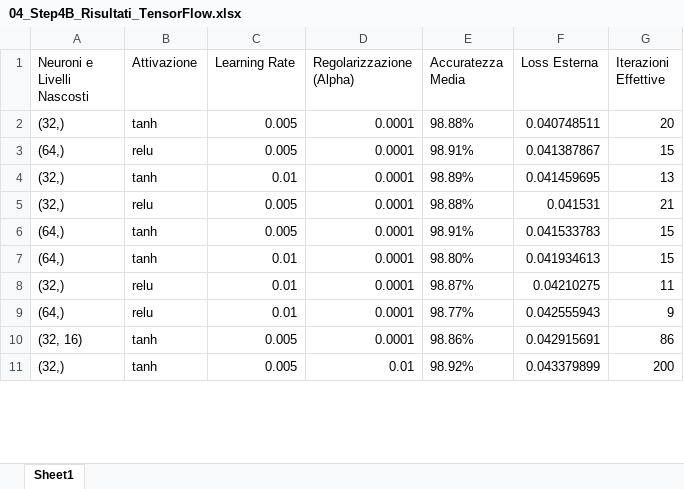
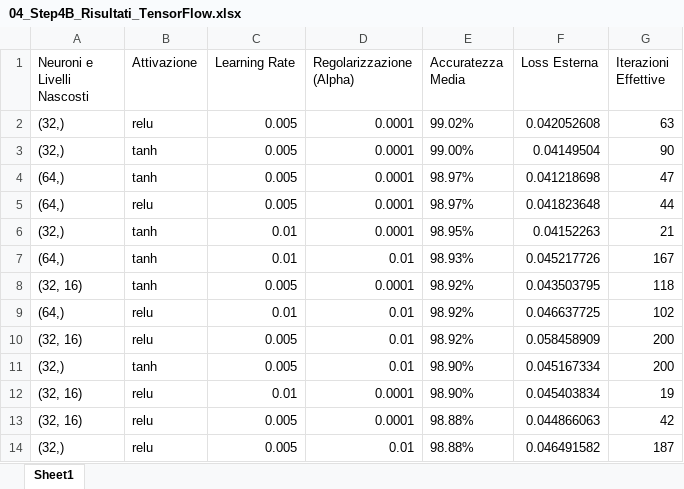
Before and after one commit to AlessandroFerrariJob/Laminatoio_Tesi, an Excel workbook: export_dati/04_Step4B_Risultati_TensorFlow.xlsx, sheet Sheet1, drawn as a sheet; only a part is shown; values as stored, in another font and other column widths than the file's, no borders; removed rows and columns are numbered as before the commit, all else as after; the diff covers the shown part only; the diff names each change by its address in the sheet, - before the commit and + after, or states it on an @@ line.

```diff
--- a/export_dati/04_Step4B_Risultati_TensorFlow.xlsx (sheet Sheet1)
+++ b/export_dati/04_Step4B_Risultati_TensorFlow.xlsx (sheet Sheet1)
+row 2: (32,) | relu | 0.005 | 0.0001 | 99.02% | 0.042052608 | 63
-E3 (Accuratezza Media): 98.88%
+E3 (Accuratezza Media): 99.00%
-F3 (Loss Esterna): 0.040748511
+F3 (Loss Esterna): 0.04149504
-G3 (Iterazioni Effettive): 20
+G3 (Iterazioni Effettive): 90
+row 4: (64,) | tanh | 0.005 | 0.0001 | 98.97% | 0.041218698 | 47
-E5 (Accuratezza Media): 98.91%
+E5 (Accuratezza Media): 98.97%
-F5 (Loss Esterna): 0.041387867
+F5 (Loss Esterna): 0.041823648
-G5 (Iterazioni Effettive): 15
+G5 (Iterazioni Effettive): 44
-E6 (Accuratezza Media): 98.89%
+E6 (Accuratezza Media): 98.95%
-F6 (Loss Esterna): 0.041459695
+F6 (Loss Esterna): 0.04152263
-G6 (Iterazioni Effettive): 13
+G6 (Iterazioni Effettive): 21
-row 5: (32,) | relu | 0.005 | 0.0001 | 98.88% | 0.041531 | 21
-row 6: (64,) | tanh | 0.005 | 0.0001 | 98.91% | 0.041533783 | 15
-D7 (Regolarizzazione (Alpha)): 0.0001
+D7 (Regolarizzazione (Alpha)): 0.01
-E7 (Accuratezza Media): 98.80%
+E7 (Accuratezza Media): 98.93%
-F7 (Loss Esterna): 0.041934613
+F7 (Loss Esterna): 0.045217726
-G7 (Iterazioni Effettive): 15
+G7 (Iterazioni Effettive): 167
-row 8: (32,) | relu | 0.01 | 0.0001 | 98.87% | 0.04210275 | 11
-row 9: (64,) | relu | 0.01 | 0.0001 | 98.77% | 0.042555943 | 9
-E8 (Accuratezza Media): 98.86%
+E8 (Accuratezza Media): 98.92%
-F8 (Loss Esterna): 0.042915691
+F8 (Loss Esterna): 0.043503795
-G8 (Iterazioni Effettive): 86
+G8 (Iterazioni Effettive): 118
+row 9: (64,) | relu | 0.01 | 0.01 | 98.92% | 0.046637725 | 102
+row 10: (32, 16) | relu | 0.005 | 0.01 | 98.92% | 0.058458909 | 200
-E11 (Accuratezza Media): 98.92%
+E11 (Accuratezza Media): 98.90%
-F11 (Loss Esterna): 0.043379899
+F11 (Loss Esterna): 0.045167334
+row 12: (32, 16) | relu | 0.01 | 0.0001 | 98.90% | 0.045403834 | 19
+row 13: (32, 16) | relu | 0.005 | 0.0001 | 98.88% | 0.044866063 | 42
+row 14: (32,) | relu | 0.005 | 0.01 | 98.88% | 0.046491582 | 187
```
Also changed, not shown: 8 added rows, 11 removed rows and 32 edited cells elsewhere in this sheet, export_dati/03_Step3_Test_Scalato.xlsx, export_dati/03_Step3_Val_Scalato.xlsx, 8 other files.
